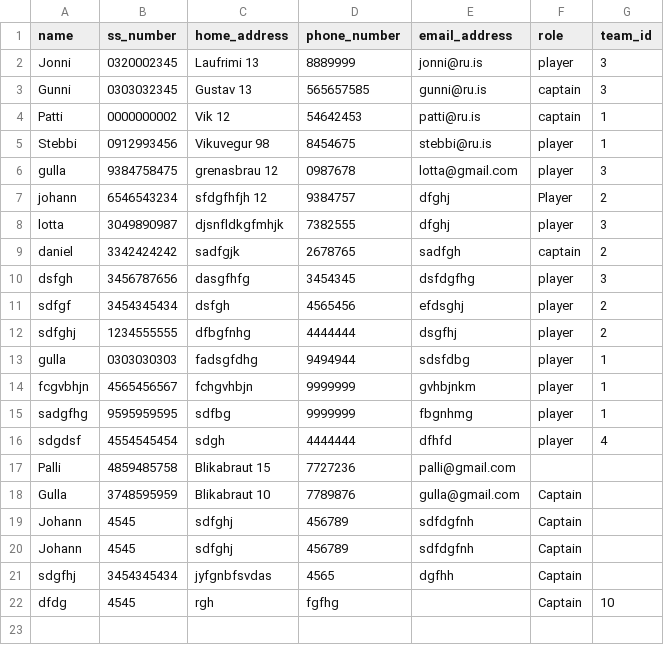
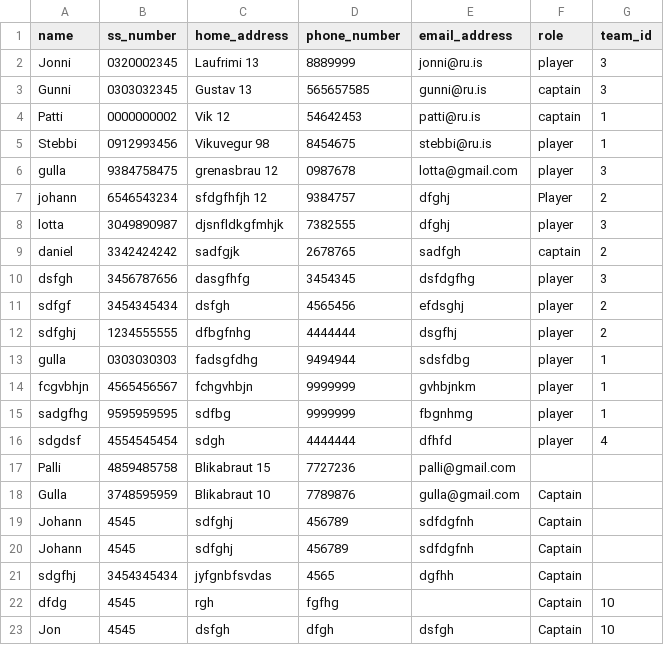
Before and after one commit to gudlaugvest/hopur-8, a CSV file: file/player.csv, drawn as a sheet; the diff names each change by its address in the sheet, - before the commit and + after, or states it on an @@ line.

```diff
--- a/file/player.csv
+++ b/file/player.csv
+row 23: Jon | 4545 | dsfgh | dfgh | dsfgh | Captain | 10
```
Also changed, not shown: file/team.csv.
